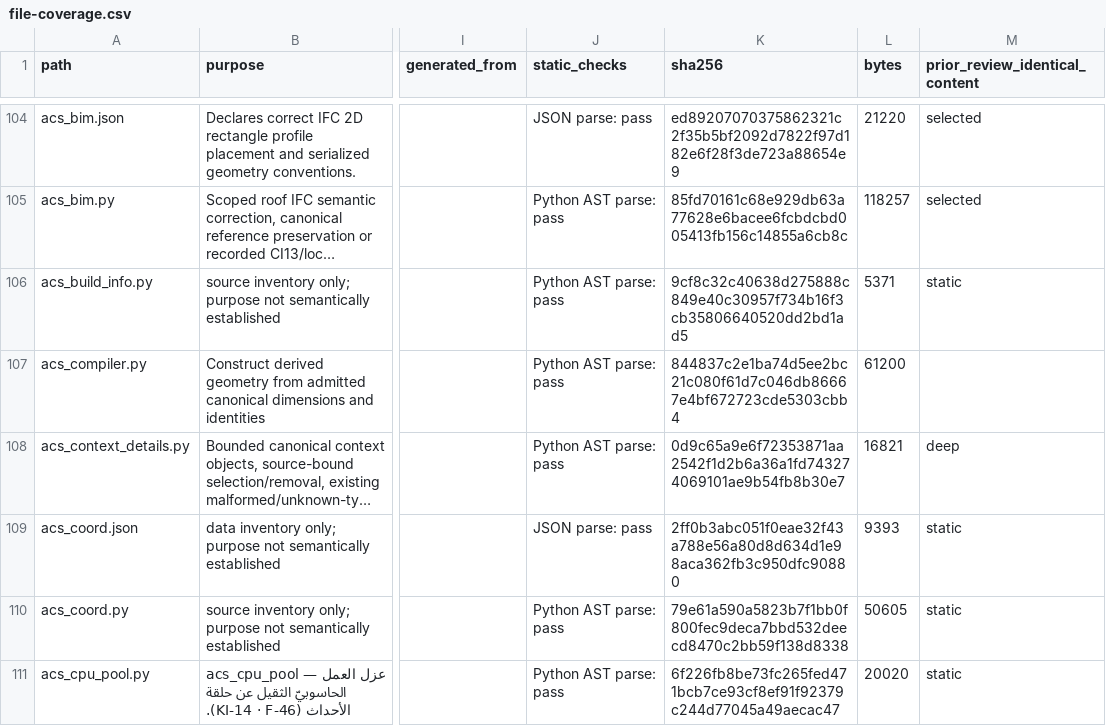
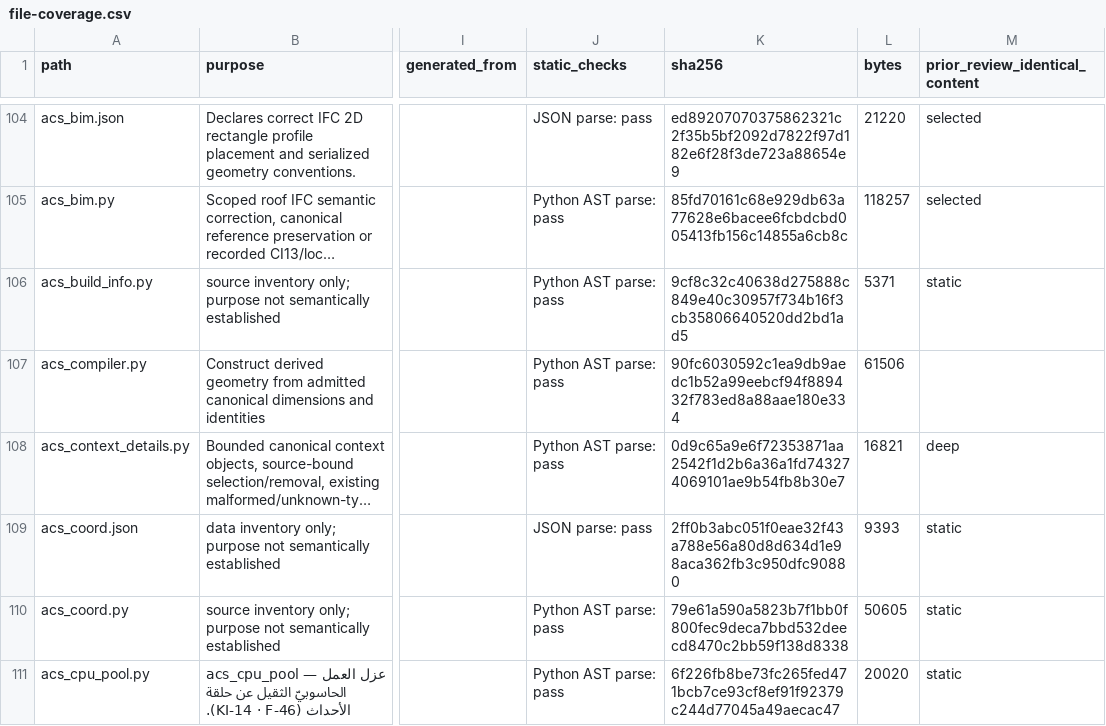
Before and after one commit to NAIFMUSFER/AI-Instruction, a CSV file: docs/delivery/2026-11-23/file-coverage.csv, drawn as a sheet; only a part is shown, gaps mark what is left out; long unchanged cells end in …; the diff covers the shown part only; the diff names each change by its address in the sheet, - before the commit and + after, or states it on an @@ line.

```diff
--- a/docs/delivery/2026-11-23/file-coverage.csv
+++ b/docs/delivery/2026-11-23/file-coverage.csv
-K107 (sha256): 844837c2e1ba74d5ee2bc21c080f61d7c046db86667e4bf672723cde5303cbb4
+K107 (sha256): 90fc6030592c1ea9db9aedc1b52a99eebcf94f889432f783ed8a88aae180e334
-L107 (bytes): 61200
+L107 (bytes): 61506
```
Also changed, not shown: 12 edited cells elsewhere in this file, 4 other files.
